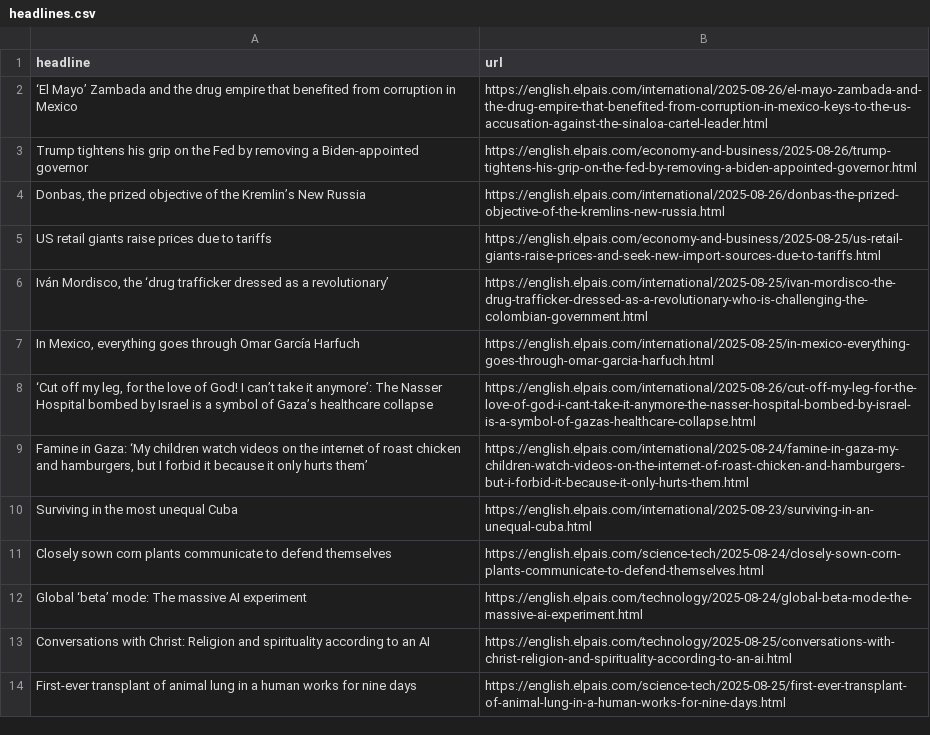
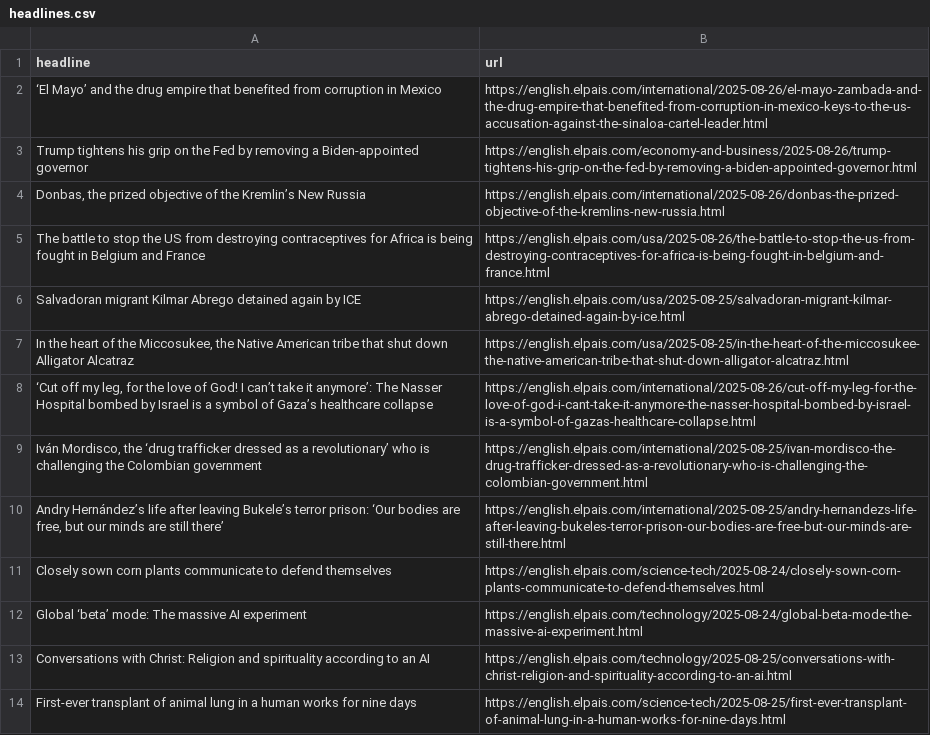
Before and after one commit to dafnikaravola/soma-s-autoscrapper, a CSV file: headlines.csv, drawn as a sheet; only a part is shown.

```diff
--- a/headlines.csv
+++ b/headlines.csv
@@ -1,11 +1,11 @@
 headline,url
-‘El Mayo’ Zambada and the drug empire that benefited from corruption in Mexico,https://english.elpais.com/international/2025-08-26/el-mayo-zambada-and-the-drug-empire-that-benefited-from-corruption-in-mexico-keys-to-the-us-accusation-against-the-sinaloa-cartel-leader.html
+‘El Mayo’ and the drug empire that benefited from corruption in Mexico,https://english.elpais.com/international/2025-08-26/el-mayo-zambada-and-the-drug-empire-that-benefited-from-corruption-in-mexico-keys-to-the-us-accusation-against-the-sinaloa-cartel-leader.html
 Trump tightens his grip on the Fed by removing a Biden-appointed governor,https://english.elpais.com/economy-and-business/2025-08-26/trump-tightens-his-grip-on-the-fed-by-removing-a-biden-appointed-governor.html
 "Donbas, the prized objective of the Kremlin’s New Russia",https://english.elpais.com/international/2025-08-26/donbas-the-prized-objective-of-the-kremlins-new-russia.html
-US retail giants raise prices due to tariffs,https://english.elpais.com/economy-and-business/2025-08-25/us-retail-giants-raise-prices-and-seek-new-import-sources-due-to-tariffs.html
-"Iván Mordisco, the ‘drug trafficker dressed as a revolutionary’ ",https://english.elpais.com/international/2025-08-25/ivan-mordisco-the-drug-trafficker-dressed-as-a-revolutionary-who-is-challenging-the-colombian-government.html
-"In Mexico, everything goes through Omar García Harfuch",https://english.elpais.com/international/2025-08-25/in-mexico-everything-goes-through-omar-garcia-harfuch.html
+The battle to stop the US from destroying contraceptives for Africa is being fought in Belgium and France,https://english.elpais.com/usa/2025-08-26/the-battle-to-stop-the-us-from-destroying-contraceptives-for-africa-is-being-fought-in-belgium-and-france.html
+Salvadoran migrant Kilmar Abrego detained again by ICE,https://english.elpais.com/usa/2025-08-25/salvadoran-migrant-kilmar-abrego-detained-again-by-ice.html
+"In the heart of the Miccosukee, the Native American tribe that shut down Alligator Alcatraz",https://english.elpais.com/usa/2025-08-25/in-the-heart-of-the-miccosukee-the-native-american-tribe-that-shut-down-alligator-alcatraz.html
 "‘Cut off my leg, for the love of God! I can’t take it anymore’: The Nasser Hospital bombed by Israel is a symbol of Gaza’s healthcare collapse",https://english.elpais.com/international/2025-08-26/cut-off-my-leg-for-the-love-of-god-i-cant-take-it-anymore-the-nasser-hospital-bombed-by-israel-is-a-symbol-of-gazas-healthcare-collapse.html
-"Famine in Gaza: ‘My children watch videos on the internet of roast chicken and hamburgers, but I forbid it because it only hurts them’",https://english.elpais.com/international/2025-08-24/famine-in-gaza-my-children-watch-videos-on-the-internet-of-roast-chicken-and-hamburgers-but-i-forbid-it-because-it-only-hurts-them.html
-Surviving in the most unequal Cuba ,https://english.elpais.com/international/2025-08-23/surviving-in-an-unequal-cuba.html
+"Iván Mordisco, the ‘drug trafficker dressed as a revolutionary’ who is challenging the Colombian government",https://english.elpais.com/international/2025-08-25/ivan-mordisco-the-drug-trafficker-dressed-as-a-revolutionary-who-is-challenging-the-colombian-government.html
+"Andry Hernández’s life after leaving Bukele’s terror prison: ‘Our bodies are free, but our minds are still there’",https://english.elpais.com/international/2025-08-25/andry-hernandezs-life-after-leaving-bukeles-terror-prison-our-bodies-are-free-but-our-minds-are-still-there.html
 Closely sown corn plants communicate to defend themselves,https://english.elpais.com/science-tech/2025-08-24/closely-sown-corn-plants-communicate-to-defend-themselves.html
```
